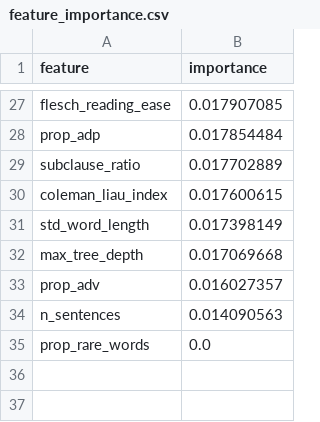
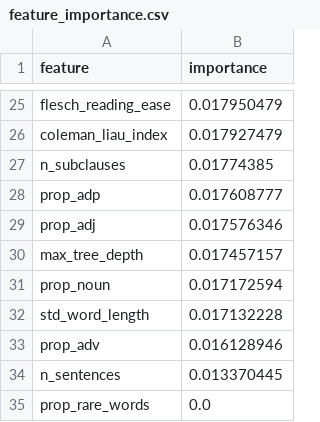
Before and after one commit to MikeChen012345/cefr-text-difficulty, a CSV file: results/readme_en/feature_importance.csv, drawn as a sheet; only a part is shown, gaps mark what is left out; removed rows and columns are numbered as before the commit, all else as after; the diff covers the shown part only; the diff names each change by its address in the sheet, - before the commit and + after, or states it on an @@ line.

```diff
--- a/results/readme_en/feature_importance.csv
+++ b/results/readme_en/feature_importance.csv
-B25 (importance): 0.017907085
+B25 (importance): 0.017950479
-row 28: prop_adp | 0.017854484
-row 29: subclause_ratio | 0.017702889
-B26 (importance): 0.017600615
+B26 (importance): 0.017927479
-row 31: std_word_length | 0.017398149
+row 27: n_subclauses | 0.01774385
+row 28: prop_adp | 0.017608777
+row 29: prop_adj | 0.017576346
-B30 (importance): 0.017069668
+B30 (importance): 0.017457157
+row 31: prop_noun | 0.017172594
+row 32: std_word_length | 0.017132228
-B33 (importance): 0.016027357
+B33 (importance): 0.016128946
-B34 (importance): 0.014090563
+B34 (importance): 0.013370445
```
Also changed, not shown: 7 added rows, 9 removed rows and 16 edited cells elsewhere in this file, results/cefr_sp_en/feature_importance.csv, results/readme_en/feature_correlations.csv, 16 other files.
